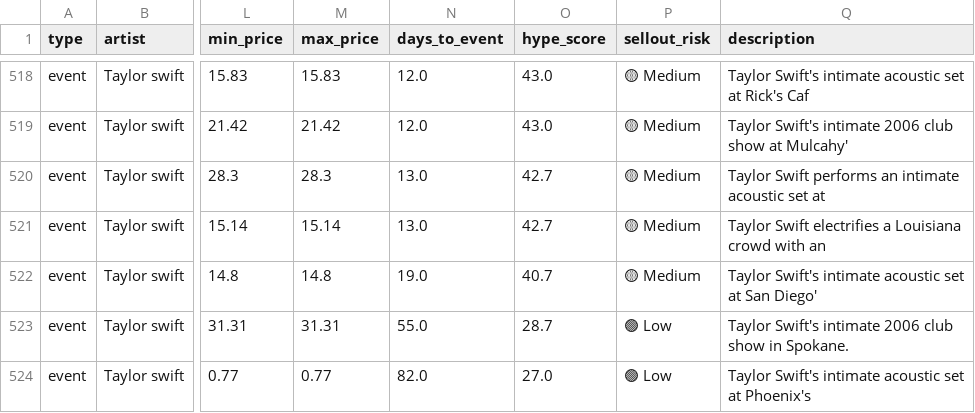
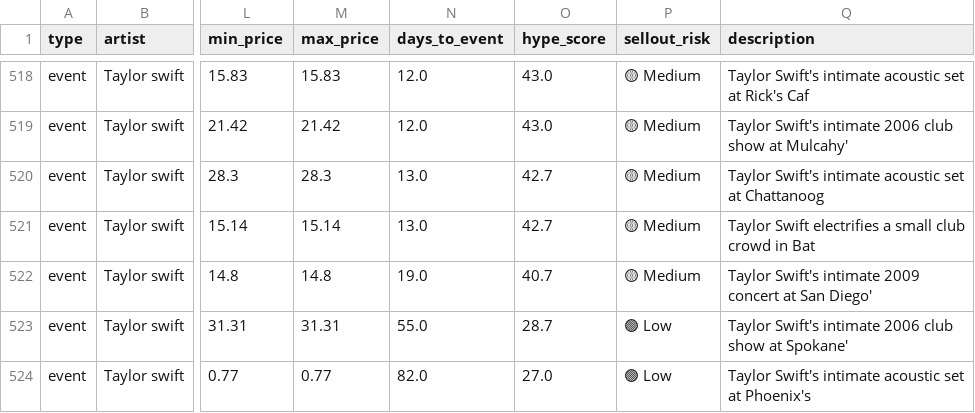
Before and after one commit to Clairezhao1112/SpotifyAPI, a CSV file: data/enriched/taylor_swift_enriched.csv, drawn as a sheet; only a part is shown, gaps mark what is left out; the diff names each change by its address in the sheet, - before the commit and + after, or states it on an @@ line.

```diff
--- a/data/enriched/taylor_swift_enriched.csv
+++ b/data/enriched/taylor_swift_enriched.csv
-Q520 (description): Taylor Swift performs an intimate acoustic set at
+Q520 (description): Taylor Swift's intimate acoustic set at Chattanoog
-Q521 (description): …electrifies a Louisiana crowd with an
+Q521 (description): …electrifies a small club crowd in Bat
-Q522 (description): …Swift's intimate acoustic set at San…
+Q522 (description): …Swift's intimate 2009 concert at San…
-Q523 (description): …club show in Spokane.
+Q523 (description): …club show at Spokane'
```
Also changed, not shown: 2 other files.
